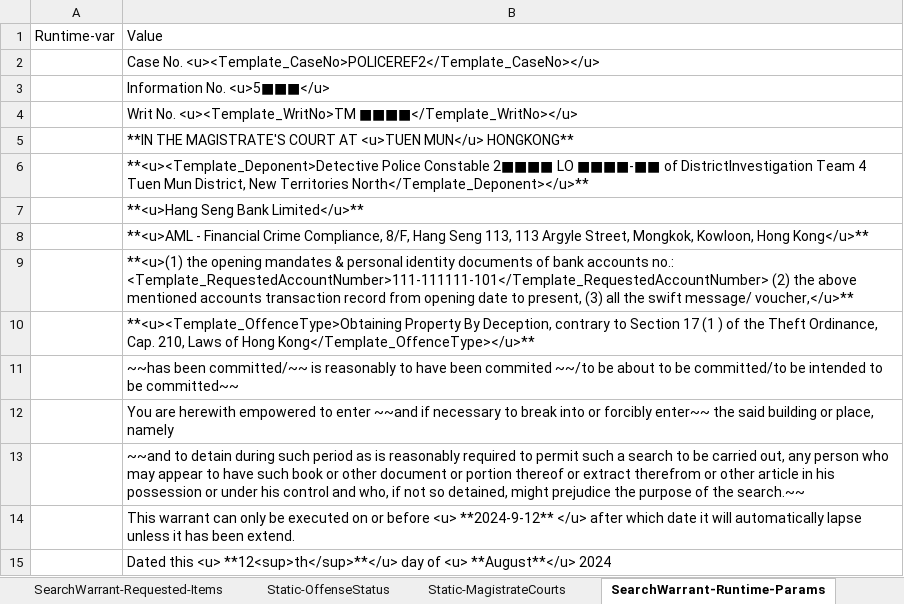
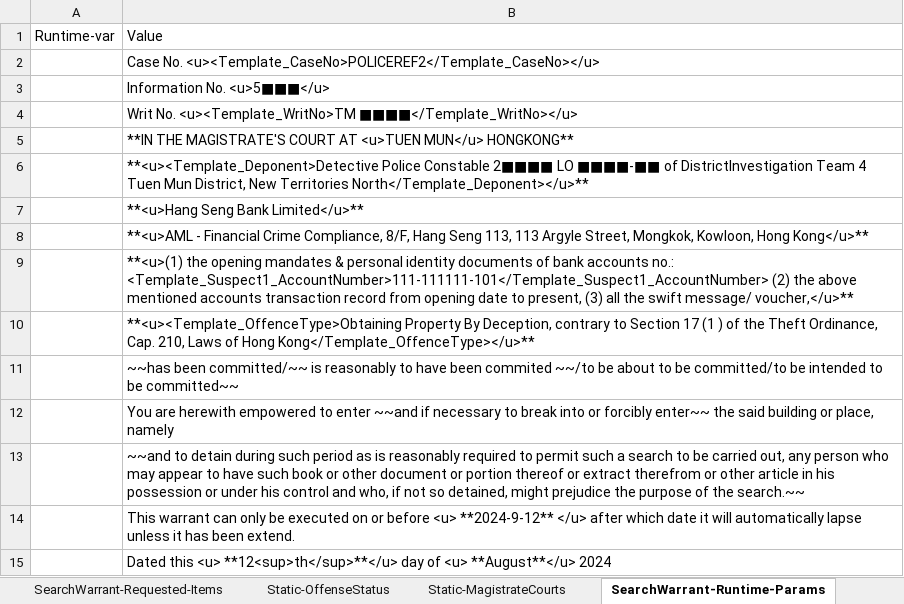
Before and after one commit to michaelfong2017/hase-scripts, an Excel workbook: Raw Input Data/Template V2/SearchWarrant V2.xlsx, sheet SearchWarrant-Runtime-Params, drawn as a sheet; values as stored, in another font and other column widths than the file's, no borders; the diff names each change by its address in the sheet, - before the commit and + after, or states it on an @@ line.

Commit message:
change requested account number to suspect # account number

```diff
--- a/Raw Input Data/Template V2/SearchWarrant V2.xlsx (sheet SearchWarrant-Runtime-Params)
+++ b/Raw Input Data/Template V2/SearchWarrant V2.xlsx (sheet SearchWarrant-Runtime-Params)
-B9: …accounts no.: <Template_RequestedAccountNumber>111-111111-101</Template_RequestedAccountNumber> (2) the…
+B9: …accounts no.: <Template_Suspect1_AccountNumber>111-111111-101</Template_Suspect1_AccountNumber> (2) the…
```
Also changed, not shown: sheet SearchWarrant-Requested-Items, sheet SearchWarrant-Output, 1 other file.
